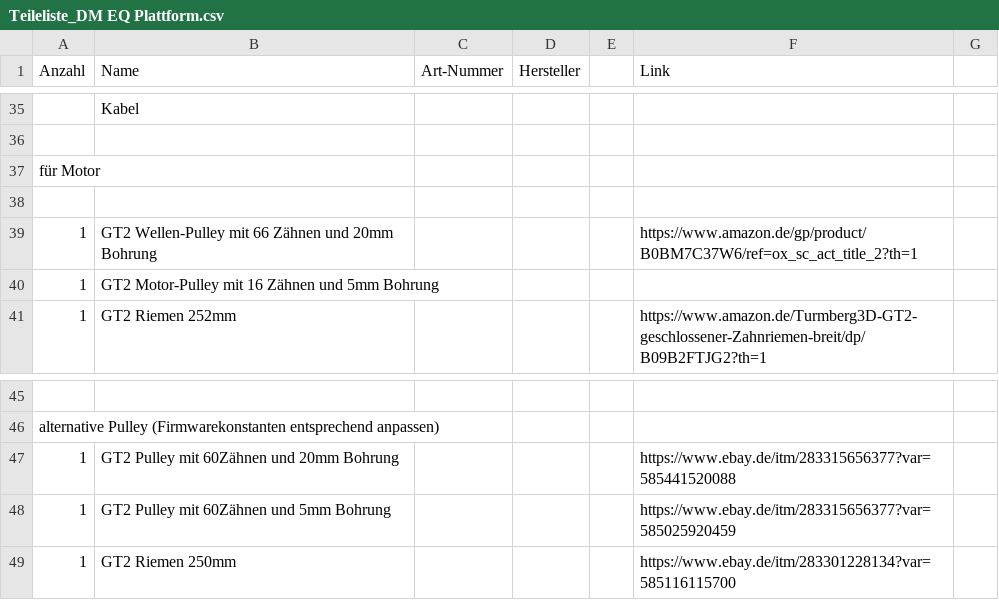
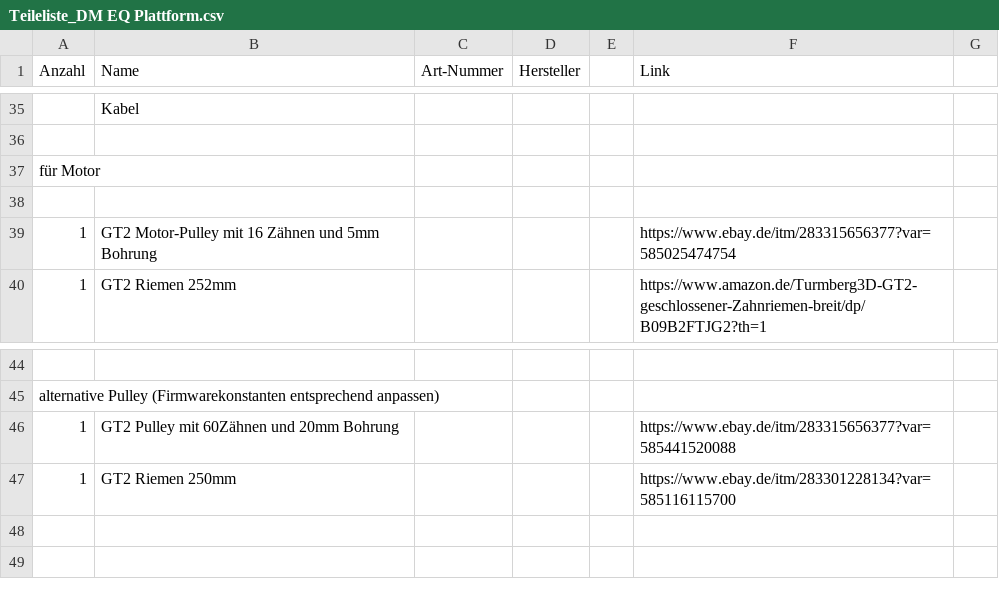
Before and after one commit to MoMa13570/eq-plattform, a CSV file: part list/Teileliste_DM EQ Plattform.csv, drawn as a sheet; only a part is shown, gaps mark what is left out.

Commit message:
Update pulley selection (#12)

```diff
--- a/part list/Teileliste_DM EQ Plattform.csv
+++ b/part list/Teileliste_DM EQ Plattform.csv
@@ -38,4 +38,3 @@ für Motor;;;;;;
 ;;;;;;
-1;GT2 Wellen-Pulley mit 66 Zähnen und 20mm Bohrung;;;;https://www.amazon.de/gp/product/B0BM7C37W6/ref=ox_sc_act_title_2?th=1;
-1;GT2 Motor-Pulley mit 16 Zähnen und 5mm Bohrung;;;;;
+1;GT2 Motor-Pulley mit 16 Zähnen und 5mm Bohrung;;;;https://www.ebay.de/itm/283315656377?var=585025474754;
 1;GT2 Riemen 252mm;;;;https://www.amazon.de/Turmberg3D-GT2-geschlossener-Zahnriemen-breit/dp/B09B2FTJG2?th=1;
@@ -47,3 +46,2 @@ alternative Pulley (Firmwarekonstanten entsprechend anpassen);;;;;;
 1;GT2 Pulley mit 60Zähnen und 20mm Bohrung;;;;https://www.ebay.de/itm/283315656377?var=585441520088;
-1;GT2 Pulley mit 60Zähnen und 5mm Bohrung;;;;https://www.ebay.de/itm/283315656377?var=585025920459;
 1;GT2 Riemen 250mm;;;;https://www.ebay.de/itm/283301228134?var=585116115700;
```
